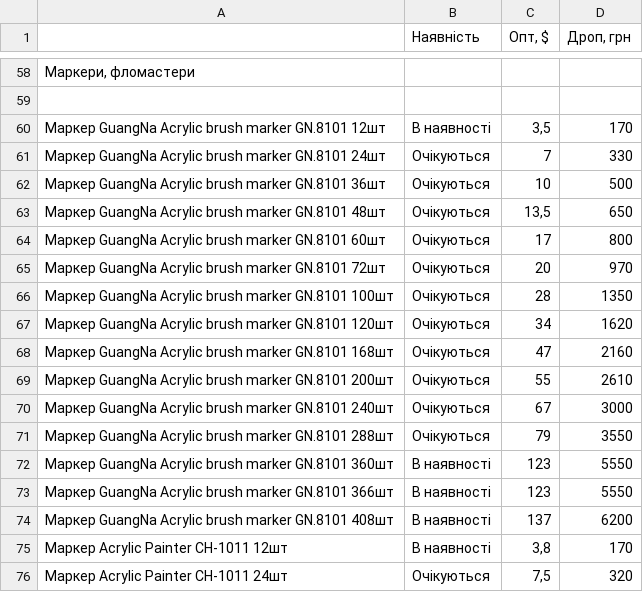
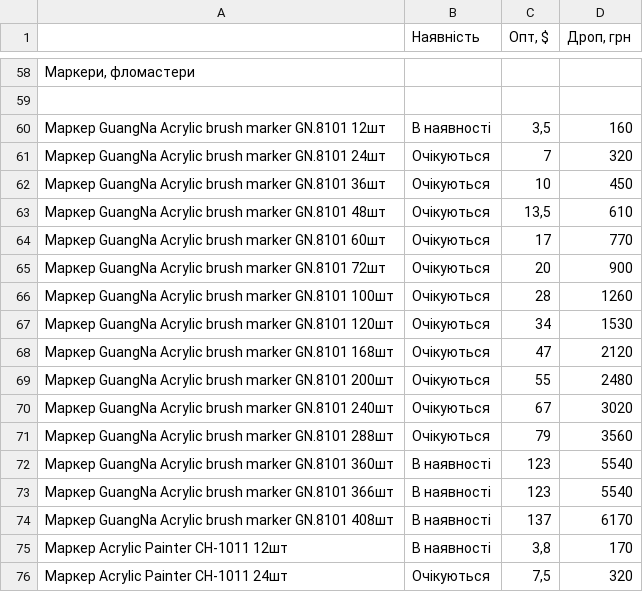
Before and after one commit to linequantum-svg/Price, a CSV file: sheet.csv, drawn as a sheet; only a part is shown, gaps mark what is left out.

```diff
--- a/sheet.csv
+++ b/sheet.csv
@@ -59,18 +59,18 @@
 ,,,
-"Маркер GuangNa Acrylic brush marker GN.8101 12шт		
-",В наявності,"3,5",170
-Маркер GuangNa Acrylic brush marker GN.8101 24шт                ,Очікуються,7,330
-Маркер GuangNa Acrylic brush marker GN.8101 36шт                ,Очікуються,10,500
-Маркер GuangNa Acrylic brush marker GN.8101 48шт                ,Очікуються,"13,5",650
-Маркер GuangNa Acrylic brush marker GN.8101 60шт              ,Очікуються,17,800
-Маркер GuangNa Acrylic brush marker GN.8101 72шт               ,Очікуються,20,970
-Маркер GuangNa Acrylic brush marker GN.8101 100шт                ,Очікуються,28,1350
-Маркер GuangNa Acrylic brush marker GN.8101 120шт                ,Очікуються,34,1620
-Маркер GuangNa Acrylic brush marker GN.8101 168шт                ,Очікуються,47,2160
-Маркер GuangNa Acrylic brush marker GN.8101 200шт                ,Очікуються,55,2610
-Маркер GuangNa Acrylic brush marker GN.8101 240шт                ,Очікуються,67,3000
-Маркер GuangNa Acrylic brush marker GN.8101 288шт                ,Очікуються,79,3550
-Маркер GuangNa Acrylic brush marker GN.8101 360шт                ,В наявності,123,5550
-Маркер GuangNa Acrylic brush marker GN.8101 366шт                ,В наявності,123,5550
-Маркер GuangNa Acrylic brush marker GN.8101 408шт                ,В наявності,137,6200
+"Маркер GuangNa Acrylic brush marker GN.8101 12шт		
+",В наявності,"3,5",160
+Маркер GuangNa Acrylic brush marker GN.8101 24шт                ,Очікуються,7,320
+Маркер GuangNa Acrylic brush marker GN.8101 36шт                ,Очікуються,10,450
+Маркер GuangNa Acrylic brush marker GN.8101 48шт                ,Очікуються,"13,5",610
+Маркер GuangNa Acrylic brush marker GN.8101 60шт              ,Очікуються,17,770
+Маркер GuangNa Acrylic brush marker GN.8101 72шт               ,Очікуються,20,900
+Маркер GuangNa Acrylic brush marker GN.8101 100шт                ,Очікуються,28,1260
+Маркер GuangNa Acrylic brush marker GN.8101 120шт                ,Очікуються,34,1530
+Маркер GuangNa Acrylic brush marker GN.8101 168шт                ,Очікуються,47,2120
+Маркер GuangNa Acrylic brush marker GN.8101 200шт                ,Очікуються,55,2480
+Маркер GuangNa Acrylic brush marker GN.8101 240шт                ,Очікуються,67,3020
+Маркер GuangNa Acrylic brush marker GN.8101 288шт                ,Очікуються,79,3560
+Маркер GuangNa Acrylic brush marker GN.8101 360шт                ,В наявності,123,5540
+Маркер GuangNa Acrylic brush marker GN.8101 366шт                ,В наявності,123,5540
+Маркер GuangNa Acrylic brush marker GN.8101 408шт                ,В наявності,137,6170
 "Маркер Acrylic Painter CH-1011 12шт	
```
Also changed, not shown: 4 other files.
